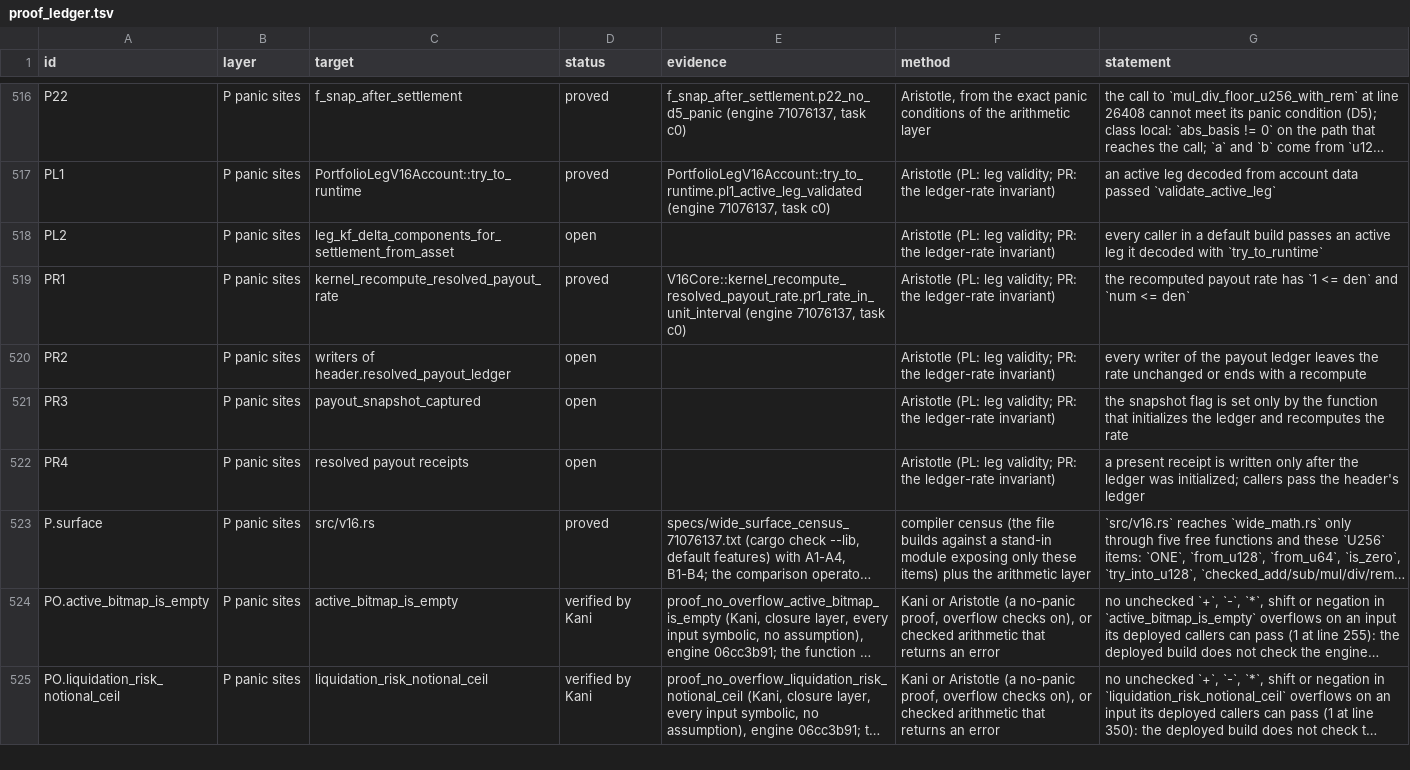
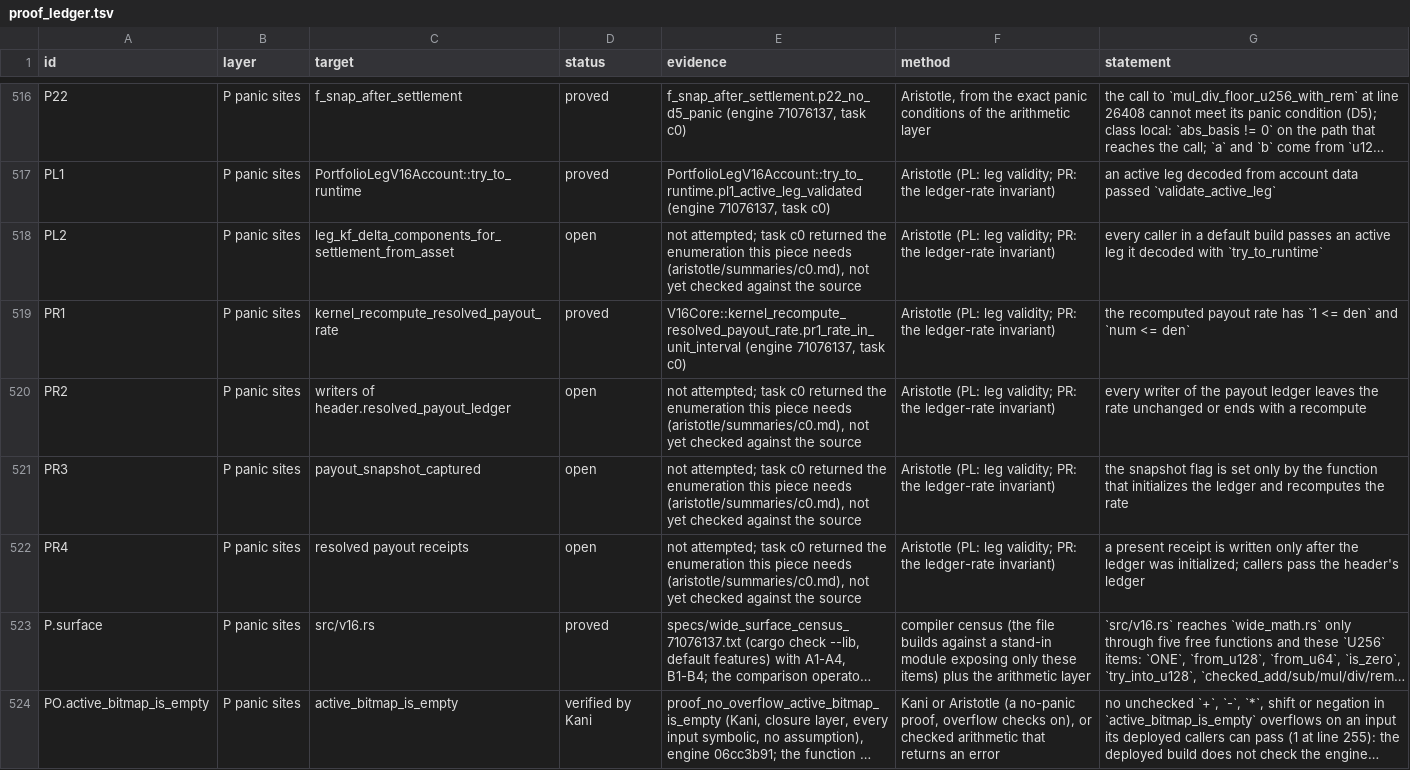
Before and after one commit to aeyakovenko/percolator, a TSV file: proofs/proof_ledger.tsv, drawn as a sheet; only a part is shown, gaps mark what is left out; the shorter side is filled out with more unchanged rows; long unchanged cells end in …; the diff covers the shown part only; the diff names each change by its address in the sheet, - before the commit and + after, or states it on an @@ line.

```diff
--- a/proofs/proof_ledger.tsv
+++ b/proofs/proof_ledger.tsv
-E518 (evidence): (empty)
+E518 (evidence): not attempted; task c0 returned the enumeration this piece needs (aristotle/summaries/c0.md), not yet checked against the source
-E520:E522 (evidence): (empty)
+E520:E522 (evidence): not attempted; task c0 returned the enumeration this piece needs (aristotle/summaries/c0.md), not yet checked against the source
```
Also changed, not shown: 44 edited cells elsewhere in this file, 4 other files.
